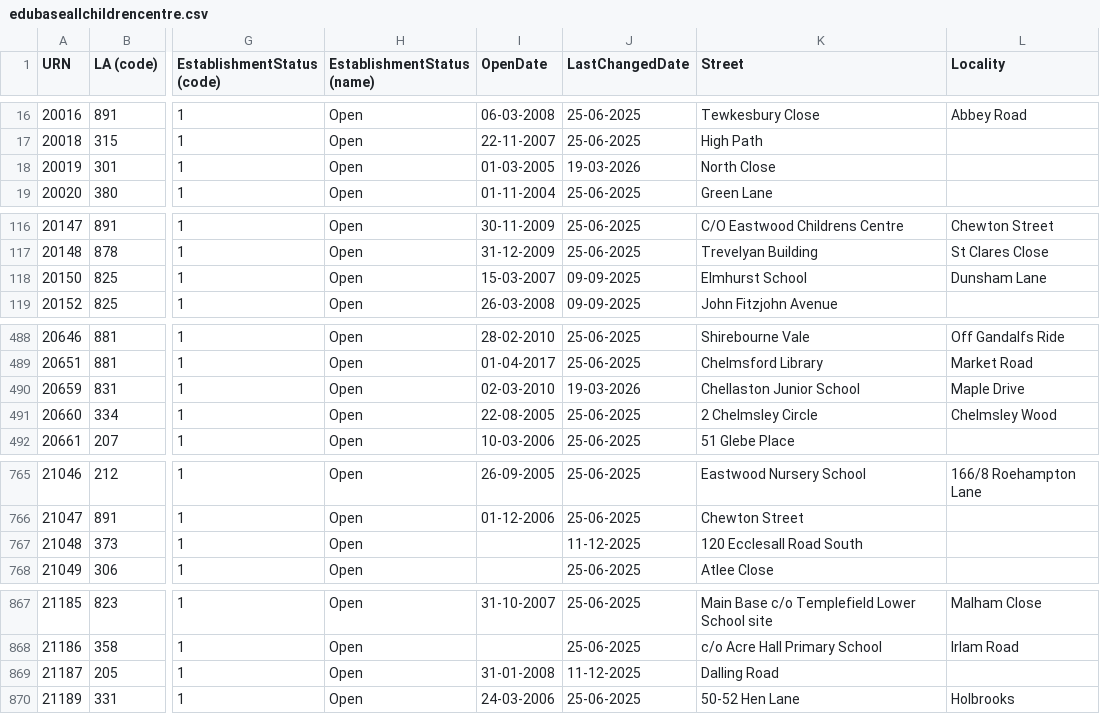
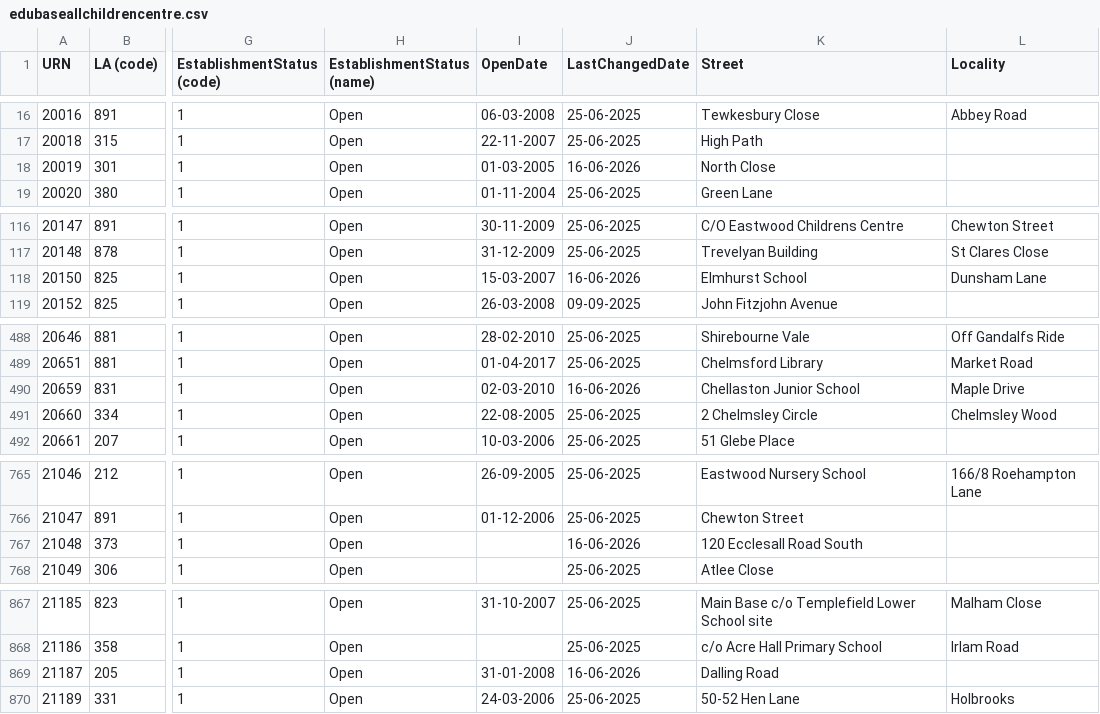
Before and after one commit to RogerHowellDfE/gias-data, a CSV file: data/edubaseallchildrencentre.csv, drawn as a sheet; only a part is shown, gaps mark what is left out; the diff covers the shown part only; the diff names each change by its address in the sheet, - before the commit and + after, or states it on an @@ line.

```diff
--- a/data/edubaseallchildrencentre.csv
+++ b/data/edubaseallchildrencentre.csv
-J18 (LastChangedDate): 19-03-2026
+J18 (LastChangedDate): 16-06-2026
-J118 (LastChangedDate): 09-09-2025
+J118 (LastChangedDate): 16-06-2026
-J490 (LastChangedDate): 19-03-2026
+J490 (LastChangedDate): 16-06-2026
-J767 (LastChangedDate): 11-12-2025
+J767 (LastChangedDate): 16-06-2026
-J869 (LastChangedDate): 11-12-2025
+J869 (LastChangedDate): 16-06-2026
```
Also changed, not shown: 12 edited cells elsewhere in this file, data/links_edubaseallacademiesandfree.csv, data/links_edubaseallstatefunded.csv, 4 other files.
